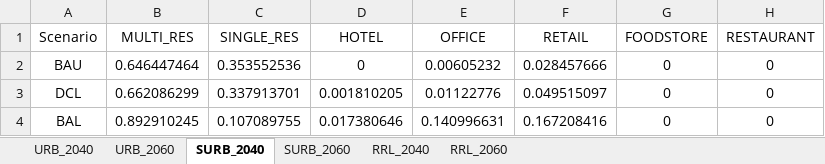
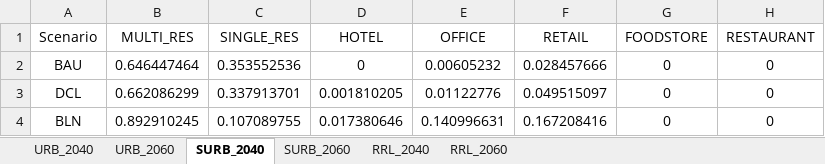
Before and after one commit to architecture-building-systems/cea-remap-ville-plugin, an Excel workbook: remap_ville_plugin/mapping_BUILDING_USE_RATIO.xlsx, sheet SURB_2040, drawn as a sheet; only a part is shown; values as stored, in another font and other column widths than the file's, no borders; the diff names each change by its address in the sheet, - before the commit and + after, or states it on an @@ line.

```diff
--- a/remap_ville_plugin/mapping_BUILDING_USE_RATIO.xlsx (sheet SURB_2040)
+++ b/remap_ville_plugin/mapping_BUILDING_USE_RATIO.xlsx (sheet SURB_2040)
-A4 (Scenario): BAL
+A4 (Scenario): BLN
```
Also changed, not shown: sheet URB_2040, sheet URB_2060, sheet SURB_2060.
